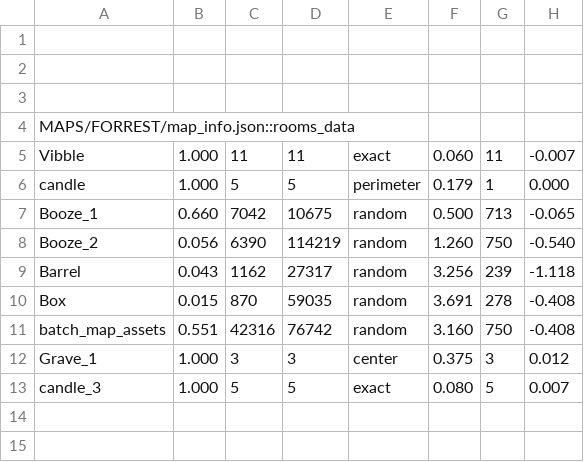
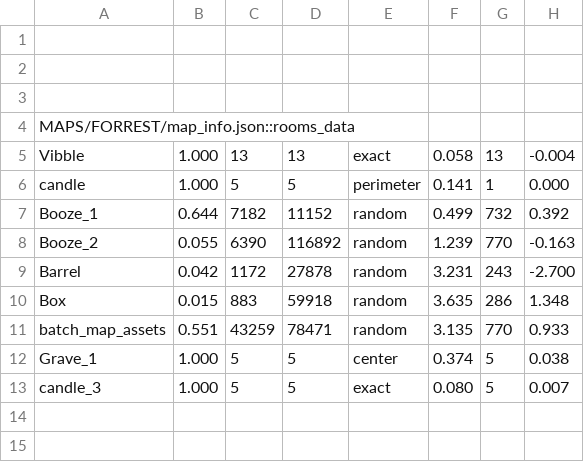
Before and after one commit to cabbabbage/VIBBLE_2D_GAME_ENGINE, a CSV file: MAPS/FORREST/spawn_log.csv, drawn as a sheet; only a part is shown; the diff covers the shown part only.

```diff
--- a/MAPS/FORREST/spawn_log.csv
+++ b/MAPS/FORREST/spawn_log.csv
@@ -4,10 +4,10 @@
 MAPS/FORREST/map_info.json::rooms_data
-Vibble,1.000,11,11,exact,0.060,11,-0.007
-candle,1.000,5,5,perimeter,0.179,1,0.000
-Booze_1,0.660,7042,10675,random,0.500,713,-0.065
-Booze_2,0.056,6390,114219,random,1.260,750,-0.540
-Barrel,0.043,1162,27317,random,3.256,239,-1.118
-Box,0.015,870,59035,random,3.691,278,-0.408
-batch_map_assets,0.551,42316,76742,random,3.160,750,-0.408
-Grave_1,1.000,3,3,center,0.375,3,0.012
+Vibble,1.000,13,13,exact,0.058,13,-0.004
+candle,1.000,5,5,perimeter,0.141,1,0.000
+Booze_1,0.644,7182,11152,random,0.499,732,0.392
+Booze_2,0.055,6390,116892,random,1.239,770,-0.163
+Barrel,0.042,1172,27878,random,3.231,243,-2.700
+Box,0.015,883,59918,random,3.635,286,1.348
+batch_map_assets,0.551,43259,78471,random,3.135,770,0.933
+Grave_1,1.000,5,5,center,0.374,5,0.038
 candle_3,1.000,5,5,exact,0.080,5,0.007
```
Also changed, not shown: 1 added row, 1 removed row and 19 edited cells elsewhere in this file, 14 other files.
